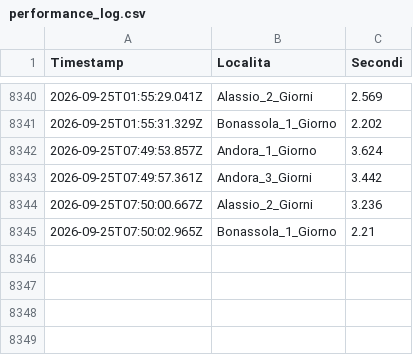
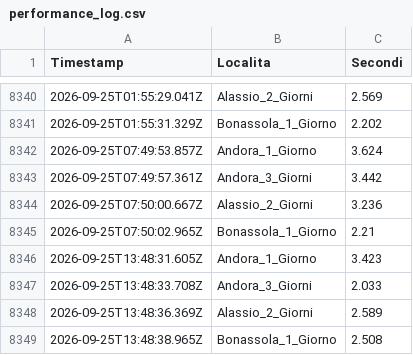
Before and after one commit to libeccioviaggi-lang/monitoraggio-gotomare, a CSV file: performance_log.csv, drawn as a sheet; only a part is shown, gaps mark what is left out; the diff names each change by its address in the sheet, - before the commit and + after, or states it on an @@ line.

```diff
--- a/performance_log.csv
+++ b/performance_log.csv
+row 8346: 2026-09-25T13:48:31.605Z | Andora_1_Giorno | 3.423
+row 8347: 2026-09-25T13:48:33.708Z | Andora_3_Giorni | 2.033
+row 8348: 2026-09-25T13:48:36.369Z | Alassio_2_Giorni | 2.589
+row 8349: 2026-09-25T13:48:38.965Z | Bonassola_1_Giorno | 2.508
```
